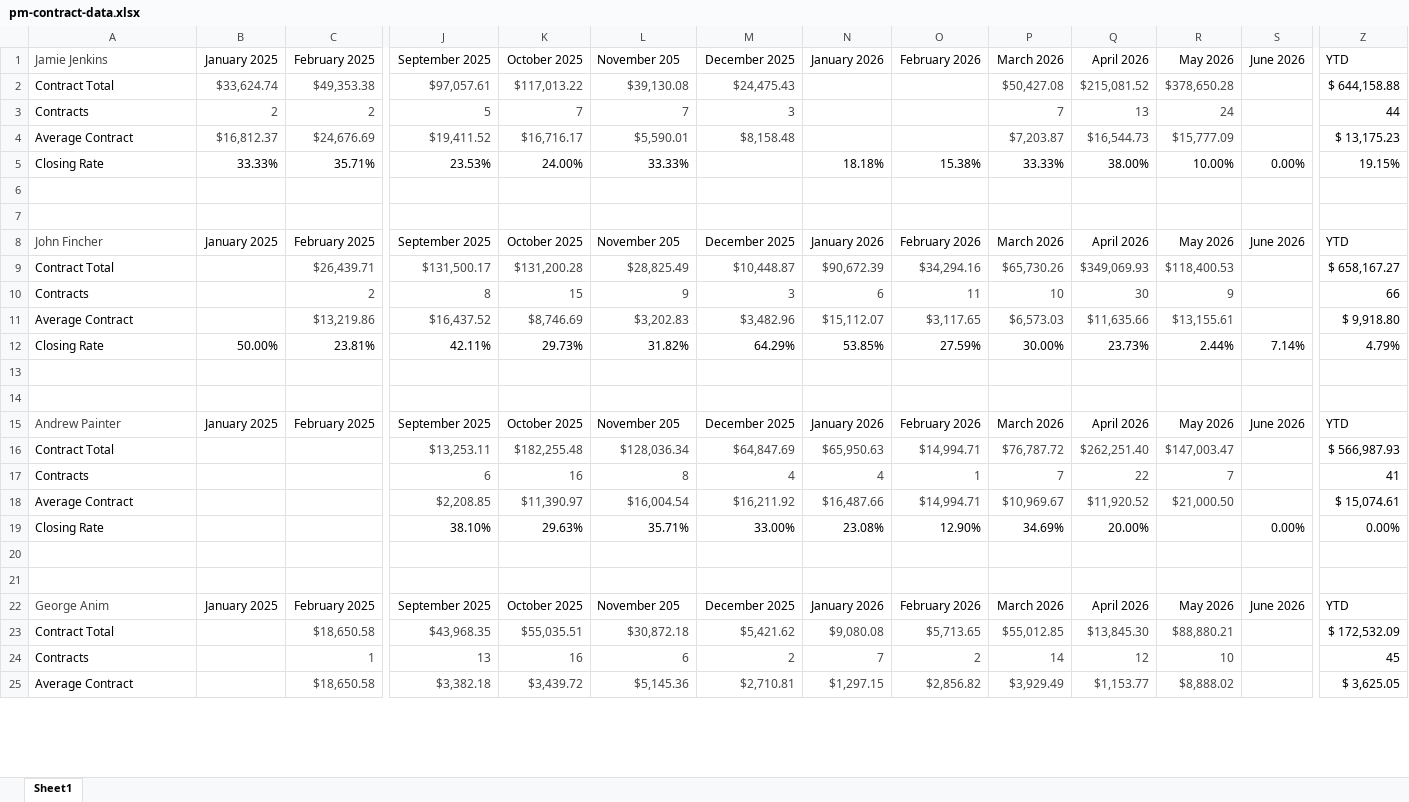
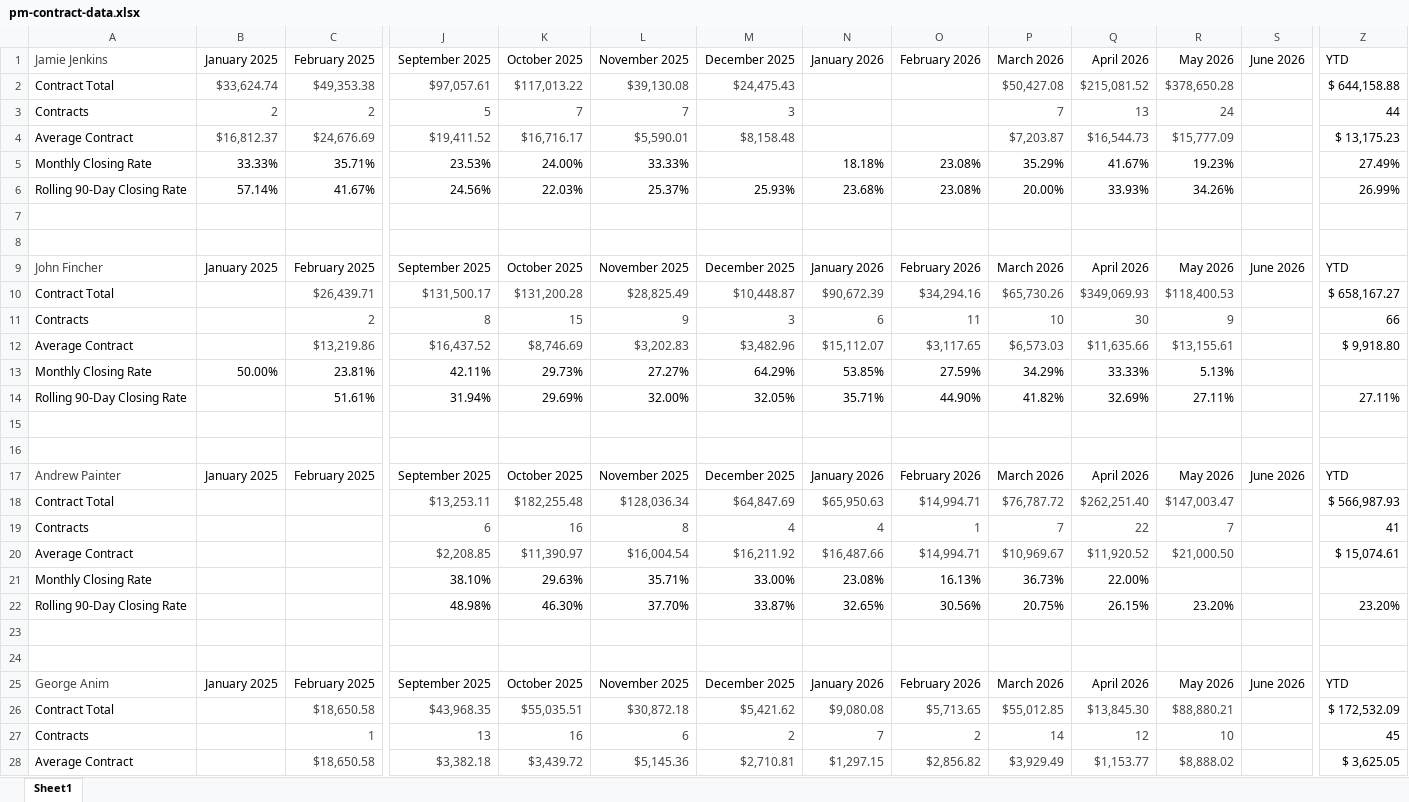
Before and after one commit to exteriorsplus/project-forecast-calculator, an Excel workbook: public/Archive/pm-contract-data.xlsx, sheet Sheet1, drawn as a sheet; only a part is shown, gaps mark what is left out; values as stored, in another font and other column widths than the file's, no borders; charts and pictures not drawn; addresses are those after the commit; rows hold the shown columns only; the diff covers the shown part only; the diff names each change by its address in the sheet, - before the commit and + after, or states it on an @@ line.

```diff
--- a/public/Archive/pm-contract-data.xlsx (sheet Sheet1)
+++ b/public/Archive/pm-contract-data.xlsx (sheet Sheet1)
-L1: November 205
+L1: November 2025
-A5: Closing Rate
+A5: Monthly Closing Rate
-O5: 15.38%
+O5: 23.08%
-P5: 33.33%
+P5: 35.29%
-Q5: 38.00%
+Q5: 41.67%
-R5: 10.00%
+R5: 19.23%
-S5: 0.00%
+S5: (empty)
-Z5: 19.15%
+Z5: 27.49%
+row 6: Rolling 90-Day Closing Rate | 57.14% | 41.67% | 24.56% | 22.03% | 25.37% | 25.93% | 23.68% | 23.08% | 20.00% | 33.93% | 34.26% |  | 26.99%
-L9: November 205
+L9: November 2025
-A13: Closing Rate
+A13: Monthly Closing Rate
-L13: 31.82%
+L13: 27.27%
-P13: 30.00%
+P13: 34.29%
-Q13: 23.73%
+Q13: 33.33%
-R13: 2.44%
+R13: 5.13%
-S13: 7.14%
+S13: (empty)
-Z13: 4.79%
+Z13: (empty)
+row 14: Rolling 90-Day Closing Rate |  | 51.61% | 31.94% | 29.69% | 32.00% | 32.05% | 35.71% | 44.90% | 41.82% | 32.69% | 27.11% |  | 27.11%
-L17: November 205
+L17: November 2025
-A21: Closing Rate
+A21: Monthly Closing Rate
-O21: 12.90%
+O21: 16.13%
-P21: 34.69%
+P21: 36.73%
-Q21: 20.00%
+Q21: 22.00%
-S21: 0.00%
+S21: (empty)
-Z21: 0.00%
+Z21: (empty)
+row 22: Rolling 90-Day Closing Rate |  |  | 48.98% | 46.30% | 37.70% | 33.87% | 32.65% | 30.56% | 20.75% | 26.15% | 23.20% |  | 23.20%
-L25: November 205
+L25: November 2025
```
Also changed, not shown: 8 added rows, 2 removed rows and 144 edited cells elsewhere in this sheet, formulas that keep their value, public/pm-contract-data.xlsx.
